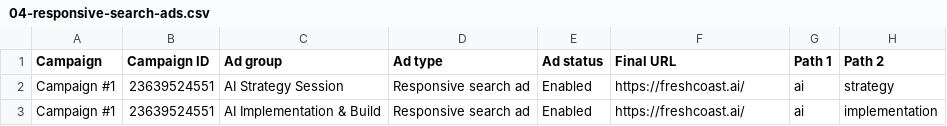
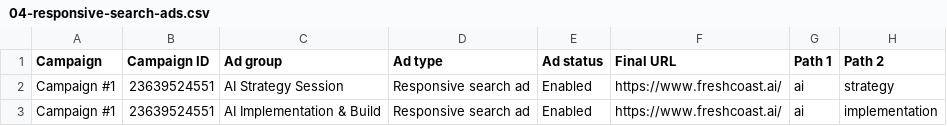
Before and after one commit to JonlintonAI/fresh-coast-ai-website-2026, a CSV file: google-ads-import/04-responsive-search-ads.csv, drawn as a sheet; only a part is shown; the diff names each change by its address in the sheet, - before the commit and + after, or states it on an @@ line.

```diff
--- a/google-ads-import/04-responsive-search-ads.csv
+++ b/google-ads-import/04-responsive-search-ads.csv
-F2:F3 (Final URL): https://freshcoast.ai/
+F2:F3 (Final URL): https://www.freshcoast.ai/
```
Also changed, not shown: 51 other files.
